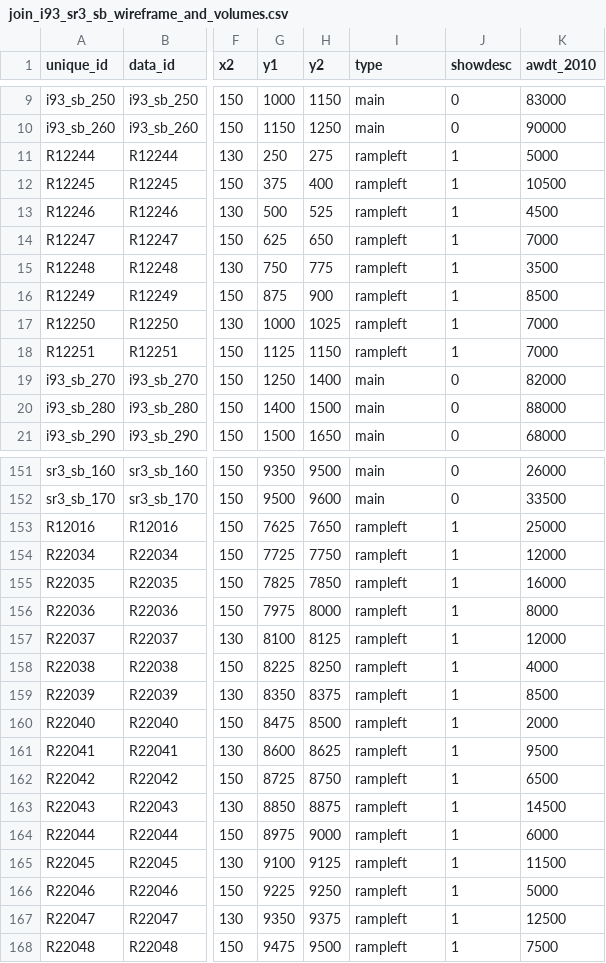
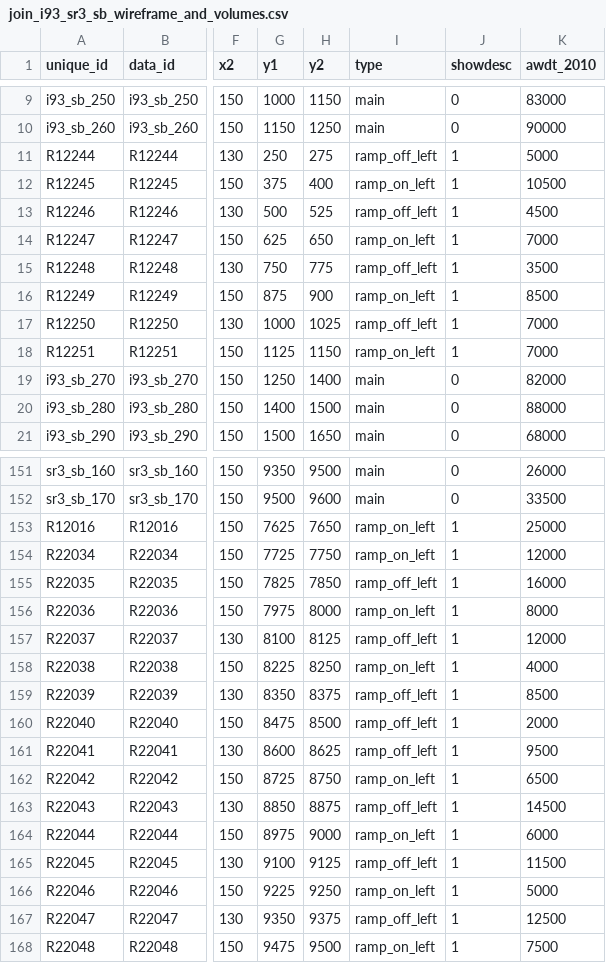
Before and after one commit to bkrepp-ctps/balancedVolumes, a CSV file: data/csv/join_i93_sr3_sb_wireframe_and_volumes.csv, drawn as a sheet; only a part is shown, gaps mark what is left out; the diff covers the shown part only; the diff names each change by its address in the sheet, - before the commit and + after, or states it on an @@ line.

Commit message:
Changes to code and CSV data to improve labeling of ramps, etc.

```diff
--- a/data/csv/join_i93_sr3_sb_wireframe_and_volumes.csv
+++ b/data/csv/join_i93_sr3_sb_wireframe_and_volumes.csv
-I11 (type): rampleft
+I11 (type): ramp_off_left
-I12 (type): rampleft
+I12 (type): ramp_on_left
-I13 (type): rampleft
+I13 (type): ramp_off_left
-I14 (type): rampleft
+I14 (type): ramp_on_left
-I15 (type): rampleft
+I15 (type): ramp_off_left
-I16 (type): rampleft
+I16 (type): ramp_on_left
-I17 (type): rampleft
+I17 (type): ramp_off_left
-I18 (type): rampleft
+I18 (type): ramp_on_left
-I153:I154 (type): rampleft
+I153:I154 (type): ramp_on_left
-I155 (type): rampleft
+I155 (type): ramp_off_left
-I156 (type): rampleft
+I156 (type): ramp_on_left
-I157 (type): rampleft
+I157 (type): ramp_off_left
-I158 (type): rampleft
+I158 (type): ramp_on_left
-I159:I161 (type): rampleft
+I159:I161 (type): ramp_off_left
-I162 (type): rampleft
+I162 (type): ramp_on_left
-I163 (type): rampleft
+I163 (type): ramp_off_left
-I164 (type): rampleft
+I164 (type): ramp_on_left
-I165 (type): rampleft
+I165 (type): ramp_off_left
-I166 (type): rampleft
+I166 (type): ramp_on_left
-I167 (type): rampleft
+I167 (type): ramp_off_left
-I168 (type): rampleft
+I168 (type): ramp_on_left
```
Also changed, not shown: 53 edited cells elsewhere in this file, data/csv/join_i93_sr3_nb_wireframe_and_volumes.csv, 1 other file.
